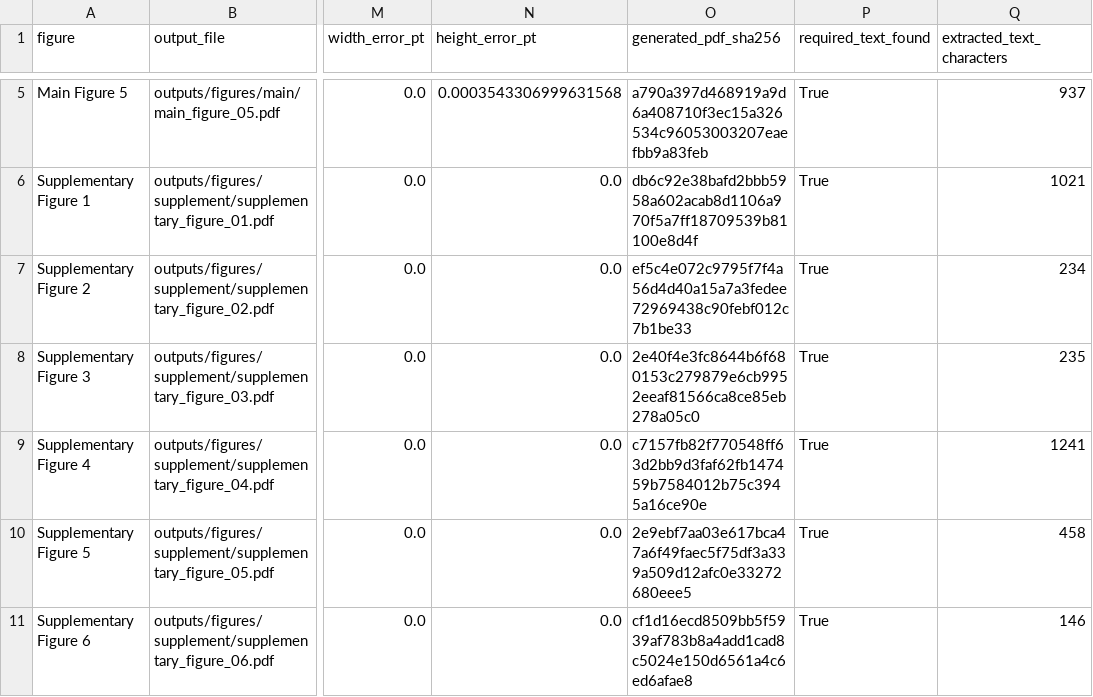
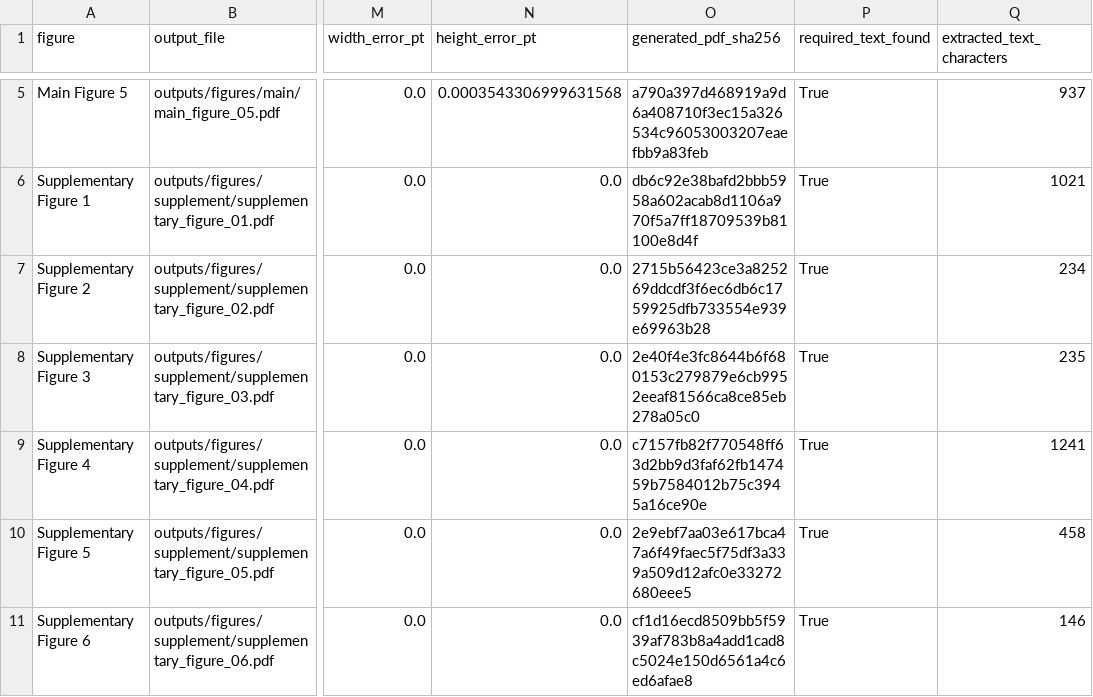
Before and after one commit to cantonsir/familiarity-novelty-analysis-reproducibility, a CSV file: outputs/figure_validation.csv, drawn as a sheet; only a part is shown, gaps mark what is left out; the diff names each change by its address in the sheet, - before the commit and + after, or states it on an @@ line.

```diff
--- a/outputs/figure_validation.csv
+++ b/outputs/figure_validation.csv
-O7 (generated_pdf_sha256): ef5c4e072c9795f7f4a56d4d40a15a7a3fedee72969438c90febf012c7b1be33
+O7 (generated_pdf_sha256): 2715b56423ce3a825269ddcdf3f6ec6db6c1759925dfb733554e939e69963b28
```
Also changed, not shown: data/output_input_manifest.csv, outputs/data_privacy_validation.csv, 8 other files.
